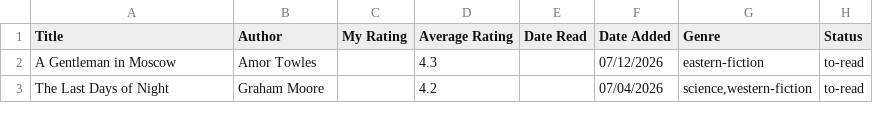
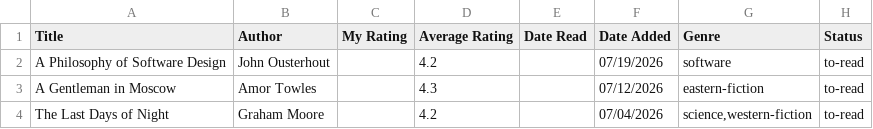
Before and after one commit to dilipwarrier/public, a CSV file: research/books_list.csv, drawn as a sheet; only a part is shown; the diff names each change by its address in the sheet, - before the commit and + after, or states it on an @@ line.

Commit message:
Updates

```diff
--- a/research/books_list.csv
+++ b/research/books_list.csv
+row 2: A Philosophy of Software Design | John Ousterhout |  | 4.2 |  | 07/19/2026 | software | to-read
```
